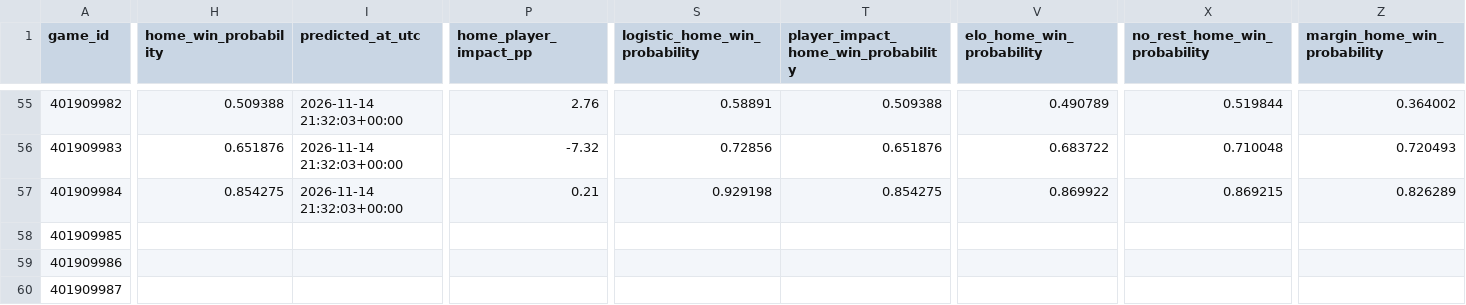
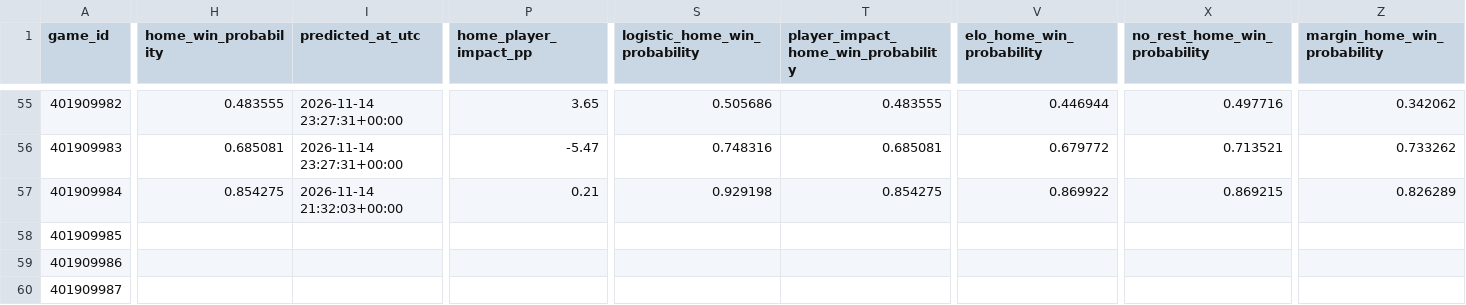
Before and after one commit to brianbzeng/nbamodel, a CSV file: data/raw/nba_daily_predictions.csv, drawn as a sheet; only a part is shown, gaps mark what is left out; the diff covers the shown part only; the diff names each change by its address in the sheet, - before the commit and + after, or states it on an @@ line.

```diff
--- a/data/raw/nba_daily_predictions.csv
+++ b/data/raw/nba_daily_predictions.csv
-H55 (home_win_probability): 0.509388
+H55 (home_win_probability): 0.483555
-I55:I56 (predicted_at_utc): 2026-11-14 21:32:03+00:00
+I55:I56 (predicted_at_utc): 2026-11-14 23:27:31+00:00
-P55 (home_player_impact_pp): 2.76
+P55 (home_player_impact_pp): 3.65
-S55 (logistic_home_win_probability): 0.58891
+S55 (logistic_home_win_probability): 0.505686
-T55: 0.509388
+T55: 0.483555
-V55 (elo_home_win_probability): 0.490789
+V55 (elo_home_win_probability): 0.446944
-X55 (no_rest_home_win_probability): 0.519844
+X55 (no_rest_home_win_probability): 0.497716
-Z55 (margin_home_win_probability): 0.364002
+Z55 (margin_home_win_probability): 0.342062
-H56 (home_win_probability): 0.651876
+H56 (home_win_probability): 0.685081
-P56 (home_player_impact_pp): -7.32
+P56 (home_player_impact_pp): -5.47
-S56 (logistic_home_win_probability): 0.72856
+S56 (logistic_home_win_probability): 0.748316
-T56: 0.651876
+T56: 0.685081
-V56 (elo_home_win_probability): 0.683722
+V56 (elo_home_win_probability): 0.679772
-X56 (no_rest_home_win_probability): 0.710048
+X56 (no_rest_home_win_probability): 0.713521
-Z56 (margin_home_win_probability): 0.720493
+Z56 (margin_home_win_probability): 0.733262
```
Also changed, not shown: 53 edited cells elsewhere in this file, data/raw/official_nba_injuries_by_team_live.csv, data/raw/official_nba_injuries_players_live.csv.
